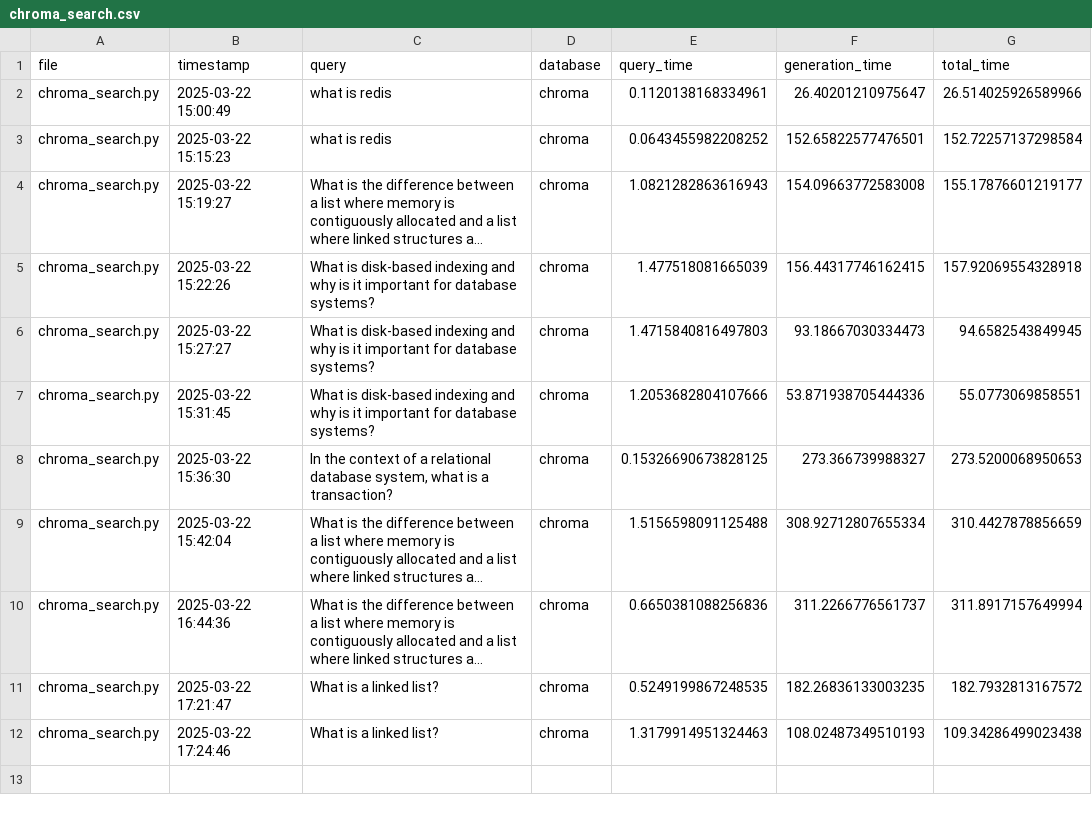
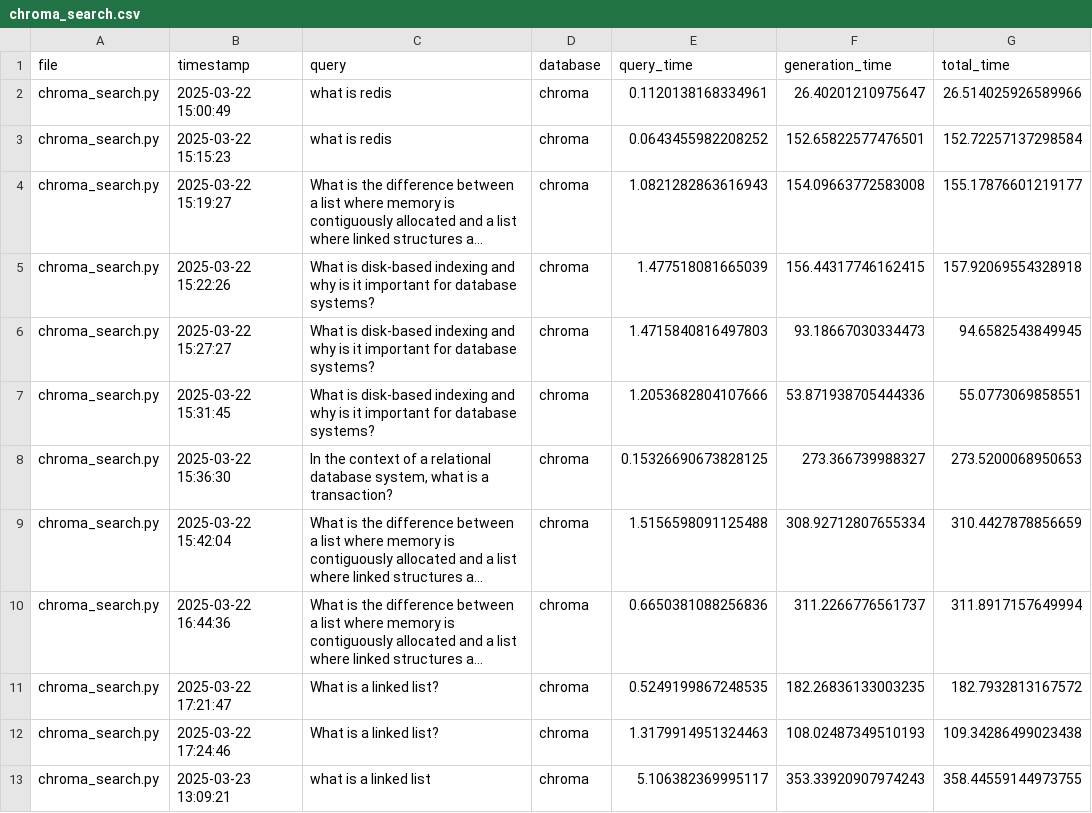
Before and after one commit to mmikanguyen/practical02, a CSV file: src/stats/chroma_search.csv, drawn as a sheet; long unchanged cells end in …; the diff names each change by its address in the sheet, - before the commit and + after, or states it on an @@ line.

Commit message:
Update chroma_search.csv

```diff
--- a/src/stats/chroma_search.csv
+++ b/src/stats/chroma_search.csv
+row 13: chroma_search.py | 2025-03-23 13:09:21 | what is a linked list | chroma | 5.106382369995117 | 353.33920907974243 | 358.44559144973755
```
